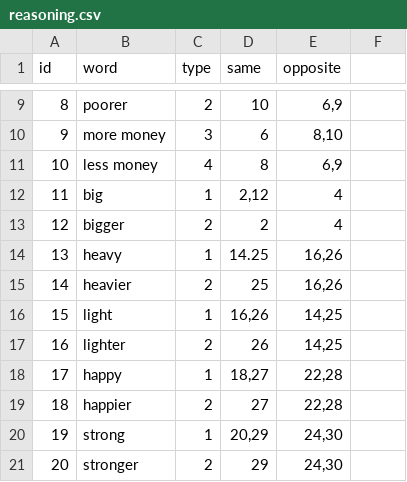
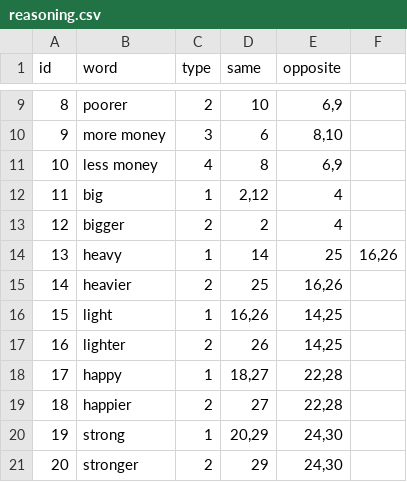
Before and after one commit to redg25/GIA_practice, a CSV file: reasoning.csv, drawn as a sheet; only a part is shown, gaps mark what is left out.

Commit message:
Fixed typo
dot should have been comma

```diff
--- a/reasoning.csv
+++ b/reasoning.csv
@@ -13,3 +13,3 @@
 12,bigger,2,2,4
-13,heavy,1,14.25,"16,26"
+13,heavy,1,14,25,"16,26"
 14,heavier,2,25,"16,26"
```
